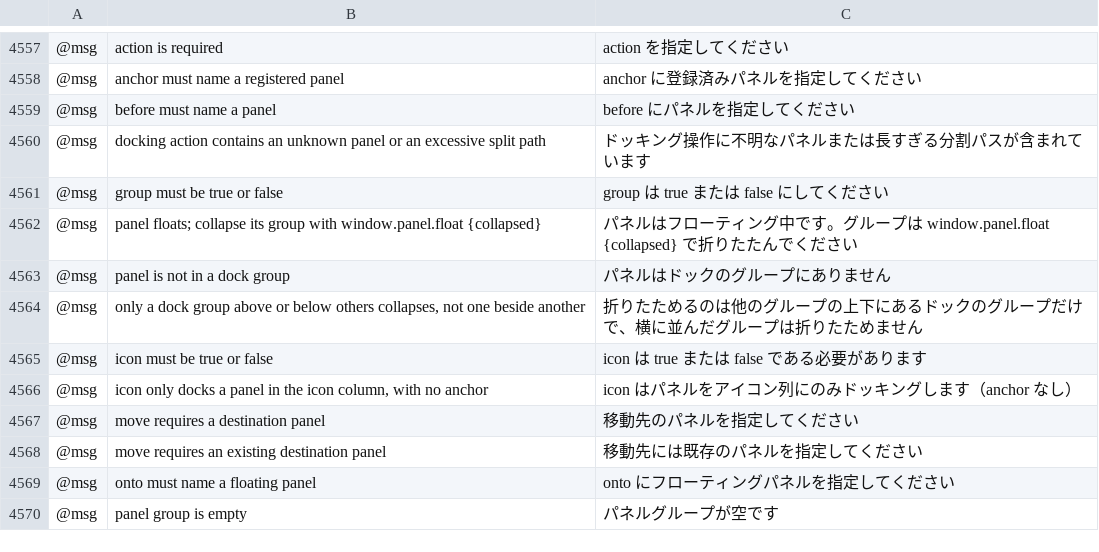
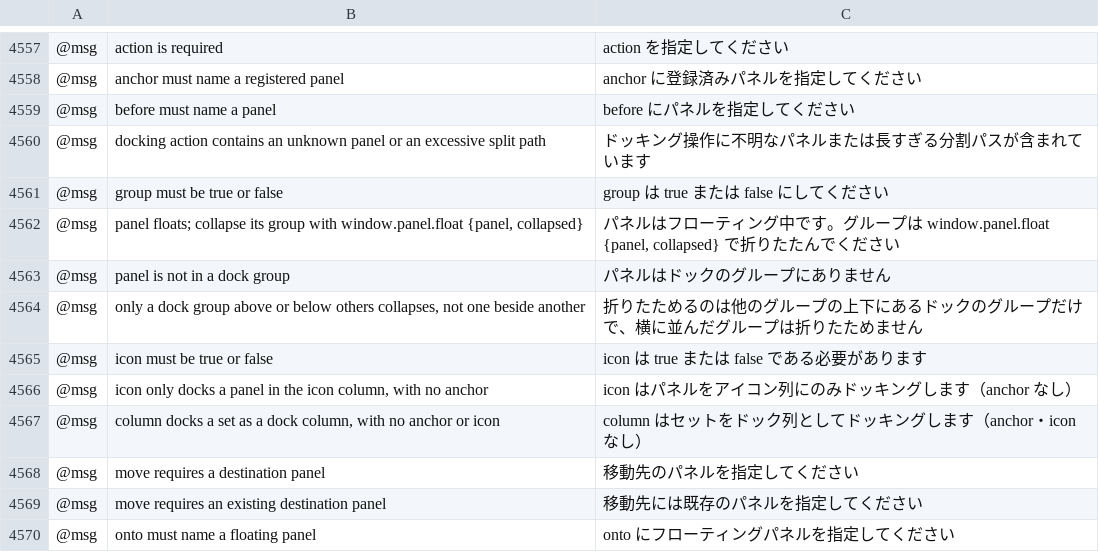
Before and after one commit to Daiduong/vectorcraft, a TSV file: crates/ui-egui/src/i18n/ja.tsv, drawn as a sheet; only a part is shown, gaps mark what is left out; the shorter side is filled out with more unchanged rows; the diff names each change by its address in the sheet, - before the commit and + after, or states it on an @@ line.

```diff
--- a/crates/ui-egui/src/i18n/ja.tsv
+++ b/crates/ui-egui/src/i18n/ja.tsv
-B4562: …with window.panel.float {collapsed}
+B4562: …with window.panel.float {panel, collapsed}
-C4562: …プは window.panel.float {collapsed} で折りた…
+C4562: …プは window.panel.float {panel, collapsed} で折りた…
+row 4567: @msg | column docks a set as a dock column, with no anchor or icon | column はセットをドック列としてドッキングします（anchor・icon なし）
```
Also changed, not shown: crates/ui-egui/src/i18n/bg.tsv, crates/ui-egui/src/i18n/el.tsv, 27 other files.
